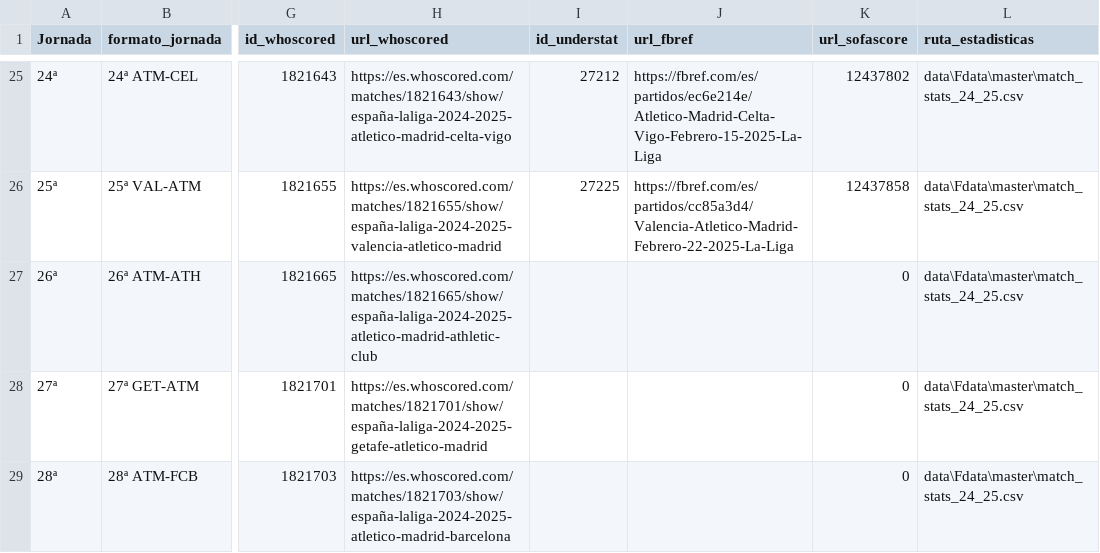
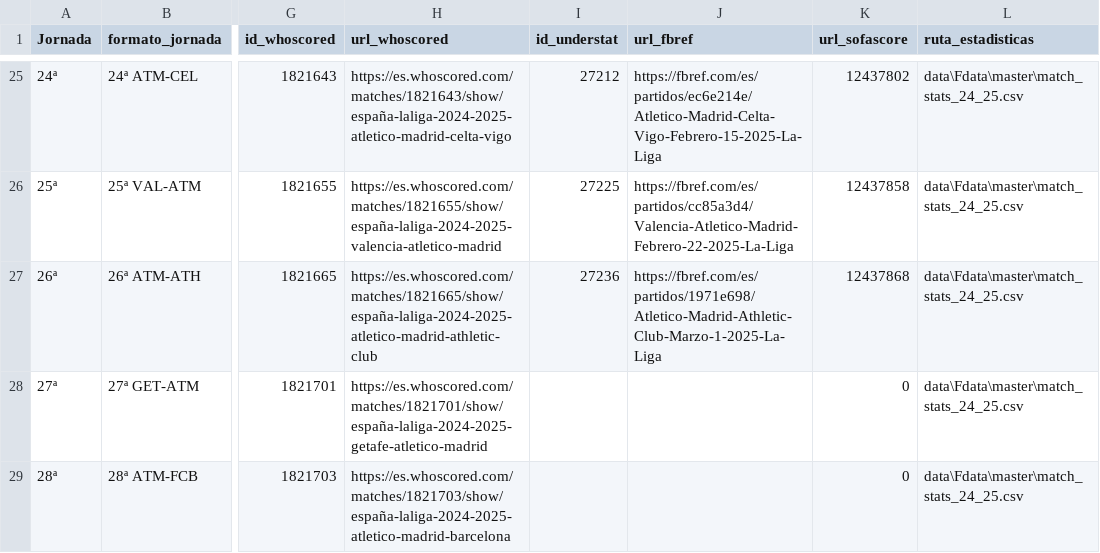
Before and after one commit to ramon20panes/scouting_app_streamlit, a CSV file: data/FData/master/partidos_master.csv, drawn as a sheet; only a part is shown, gaps mark what is left out; the diff names each change by its address in the sheet, - before the commit and + after, or states it on an @@ line.

```diff
--- a/data/FData/master/partidos_master.csv
+++ b/data/FData/master/partidos_master.csv
-I27 (id_understat): (empty)
+I27 (id_understat): 27236
-J27 (url_fbref): (empty)
+J27 (url_fbref): https://fbref.com/es/partidos/1971e698/Atletico-Madrid-Athletic-Club-Marzo-1-2025-La-Liga
-K27 (url_sofascore): 0
+K27 (url_sofascore): 12437868
```
Also changed, not shown: data/FData/stats/liga_positions_24_25.csv, data/FData/stats/match_stats_24_25.csv, 5 other files.
